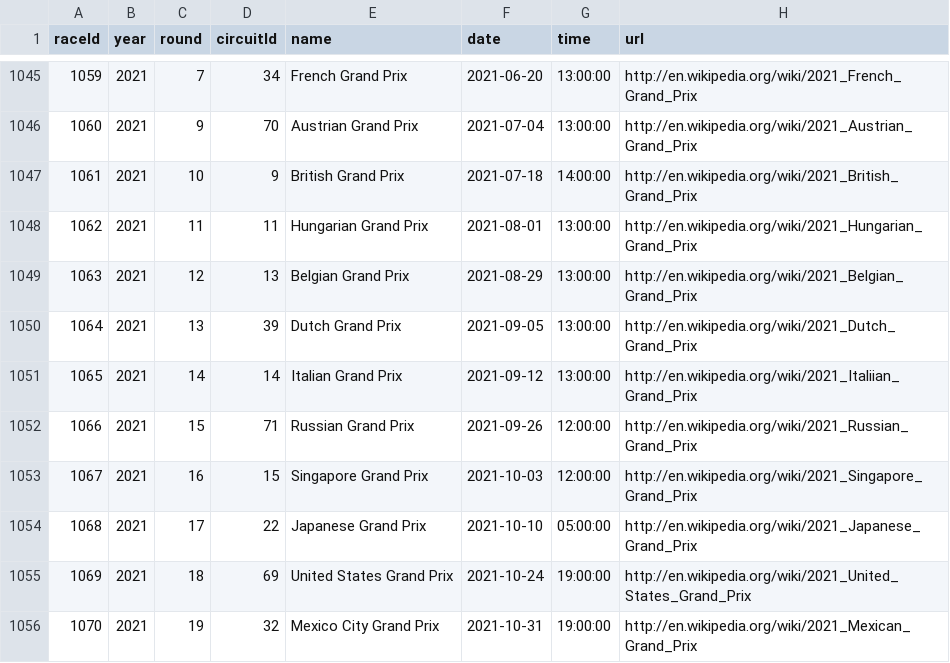
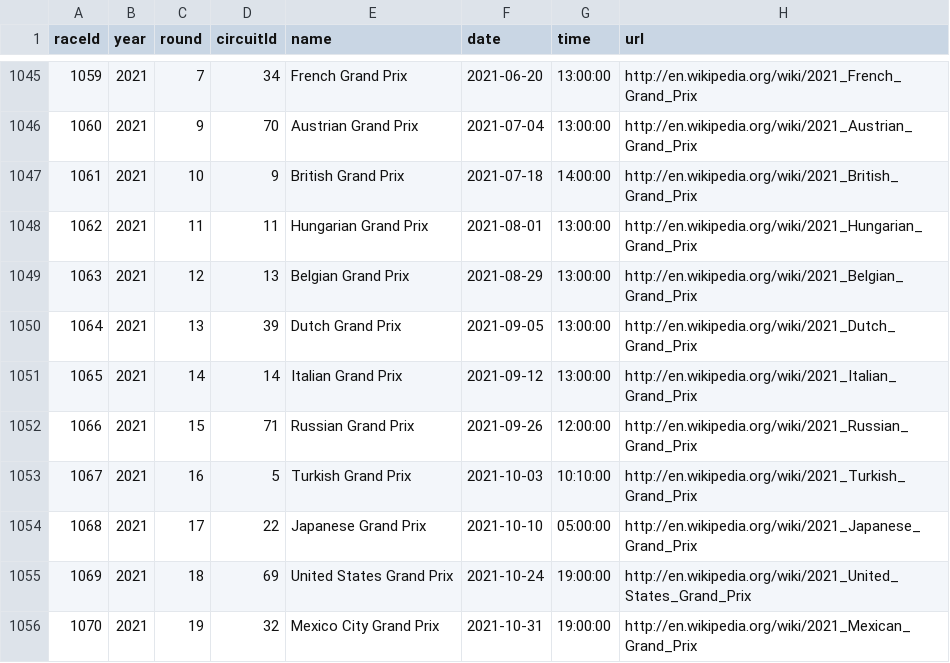
Before and after one commit to JocyW/f1-fantasy-simulator, a CSV file: assets/history/races.csv, drawn as a sheet; only a part is shown, gaps mark what is left out.

```diff
--- a/assets/history/races.csv
+++ b/assets/history/races.csv
@@ -1050,5 +1050,5 @@ raceId,year,round,circuitId,name,date,time,url
 1064,2021,13,39,"Dutch Grand Prix","2021-09-05","13:00:00","http://en.wikipedia.org/wiki/2021_Dutch_Grand_Prix"
-1065,2021,14,14,"Italian Grand Prix","2021-09-12","13:00:00","http://en.wikipedia.org/wiki/2021_Italiian_Grand_Prix"
+1065,2021,14,14,"Italian Grand Prix","2021-09-12","13:00:00","http://en.wikipedia.org/wiki/2021_Italian_Grand_Prix"
 1066,2021,15,71,"Russian Grand Prix","2021-09-26","12:00:00","http://en.wikipedia.org/wiki/2021_Russian_Grand_Prix"
-1067,2021,16,15,"Singapore Grand Prix","2021-10-03","12:00:00","http://en.wikipedia.org/wiki/2021_Singapore_Grand_Prix"
+1067,2021,16,5,"Turkish Grand Prix","2021-10-03","10:10:00","http://en.wikipedia.org/wiki/2021_Turkish_Grand_Prix"
 1068,2021,17,22,"Japanese Grand Prix","2021-10-10","05:00:00","http://en.wikipedia.org/wiki/2021_Japanese_Grand_Prix"
```
Also changed, not shown: assets/history/constructor_results.csv, assets/history/constructor_standings.csv, 10 other files.
